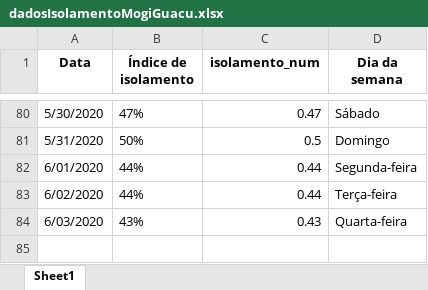
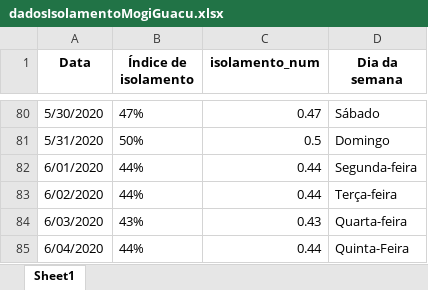
Before and after one commit to Zamariolo/MogiOpenData, an Excel workbook: Dados/dadosIsolamentoMogiGuacu.xlsx, sheet Sheet1, drawn as a sheet; only a part is shown, gaps mark what is left out; values as stored, in another font and other column widths than the file's, no borders; the diff names each change by its address in the sheet, - before the commit and + after, or states it on an @@ line.

```diff
--- a/Dados/dadosIsolamentoMogiGuacu.xlsx (sheet Sheet1)
+++ b/Dados/dadosIsolamentoMogiGuacu.xlsx (sheet Sheet1)
+row 85: 6/04/2020 | 44% | 0.44 | Quinta-Feira
```
Also changed, not shown: Dados/dadosCasosCOVIDMogiGuacu.xlsx, 8 other files.
